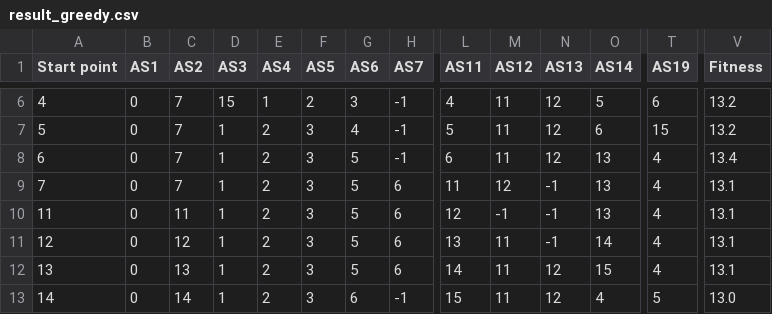
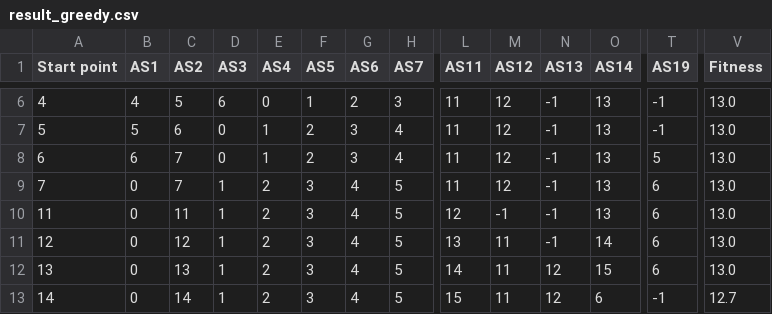
Before and after one commit to cajmel99/Optimization_methods, a CSV file: data/result_greedy.csv, drawn as a sheet; only a part is shown, gaps mark what is left out; the diff covers the shown part only; the diff names each change by its address in the sheet, - before the commit and + after, or states it on an @@ line.

```diff
--- a/data/result_greedy.csv
+++ b/data/result_greedy.csv
-B6 (AS1): 0
+B6 (AS1): 4
-C6 (AS2): 7
+C6 (AS2): 5
-D6 (AS3): 15
+D6 (AS3): 6
-E6 (AS4): 1
+E6 (AS4): 0
-F6 (AS5): 2
+F6 (AS5): 1
-G6 (AS6): 3
+G6 (AS6): 2
-H6 (AS7): -1
+H6 (AS7): 3
-L6 (AS11): 4
+L6 (AS11): 11
-M6:M8 (AS12): 11
+M6:M8 (AS12): 12
-N6:N8 (AS13): 12
+N6:N8 (AS13): -1
-O6 (AS14): 5
+O6 (AS14): 13
-T6 (AS19): 6
+T6 (AS19): -1
-V6:V7 (Fitness): 13.2
+V6:V7 (Fitness): 13.0
-B7 (AS1): 0
+B7 (AS1): 5
-C7 (AS2): 7
+C7 (AS2): 6
-D7:D8 (AS3): 1
+D7:D8 (AS3): 0
-E7:E8 (AS4): 2
+E7:E8 (AS4): 1
-F7:F8 (AS5): 3
+F7:F8 (AS5): 2
-G7 (AS6): 4
+G7 (AS6): 3
-H7:H8 (AS7): -1
+H7:H8 (AS7): 4
-L7 (AS11): 5
+L7 (AS11): 11
-O7 (AS14): 6
+O7 (AS14): 13
-T7 (AS19): 15
+T7 (AS19): -1
-B8 (AS1): 0
+B8 (AS1): 6
-G8 (AS6): 5
+G8 (AS6): 3
-L8 (AS11): 6
+L8 (AS11): 11
-T8 (AS19): 4
+T8 (AS19): 5
-V8 (Fitness): 13.4
+V8 (Fitness): 13.0
-G9:G12 (AS6): 5
+G9:G12 (AS6): 4
-H9:H12 (AS7): 6
+H9:H12 (AS7): 5
-T9:T12 (AS19): 4
+T9:T12 (AS19): 6
-V9:V12 (Fitness): 13.1
+V9:V12 (Fitness): 13.0
-G13 (AS6): 6
+G13 (AS6): 4
-H13 (AS7): -1
+H13 (AS7): 5
-O13 (AS14): 4
+O13 (AS14): 6
-T13 (AS19): 5
+T13 (AS19): -1
-V13 (Fitness): 13.0
+V13 (Fitness): 12.7
```
Also changed, not shown: 67 edited cells elsewhere in this file, data/matchMatrix.csv, data/results.csv, 9 other files.
